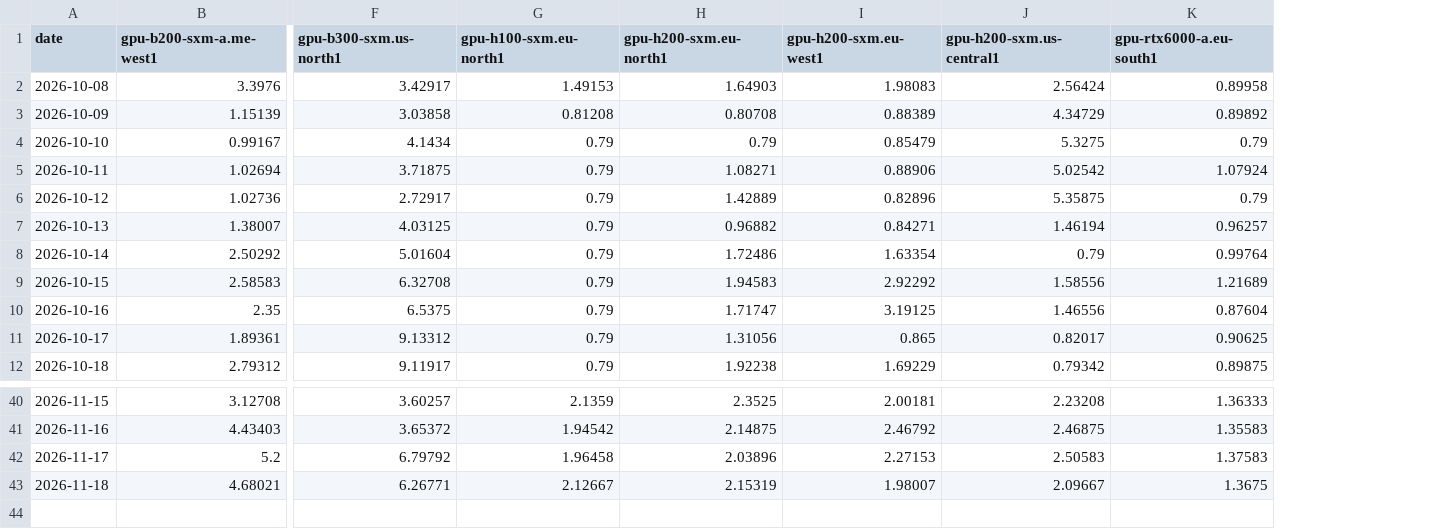
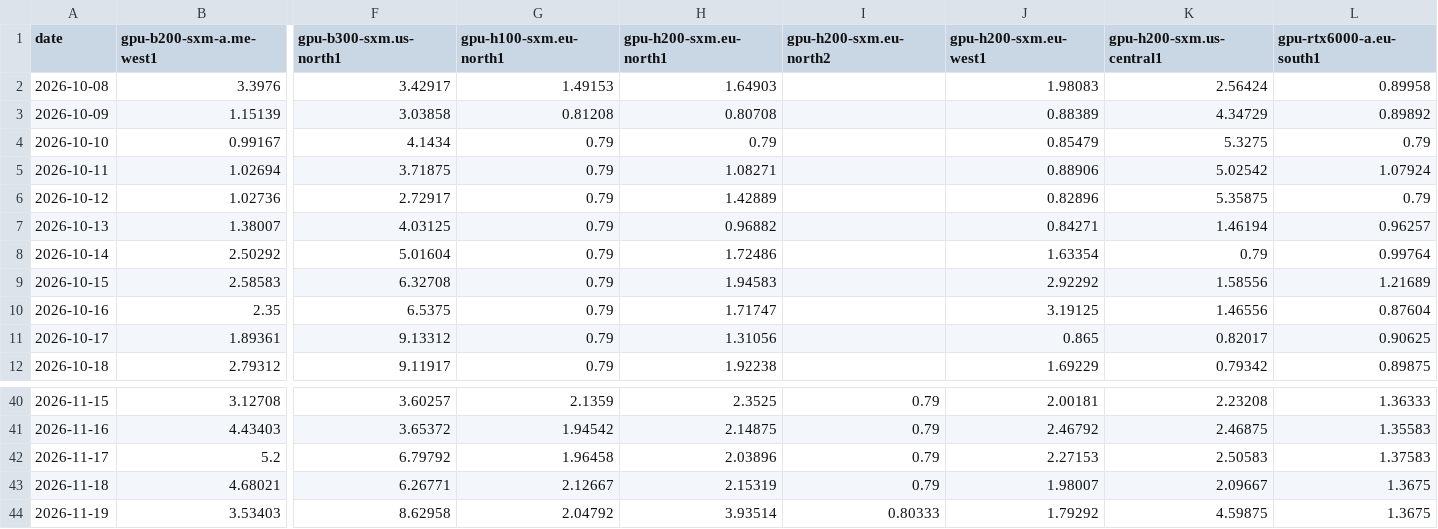
Before and after one commit to PaulReverre/market-gauges, a CSV file: data/state/nebius_spot.csv, drawn as a sheet; only a part is shown, gaps mark what is left out; rows hold the shown columns only; the diff names each change by its address in the sheet, - before the commit and + after, or states it on an @@ line.

```diff
--- a/data/state/nebius_spot.csv
+++ b/data/state/nebius_spot.csv
+column I (gpu-h200-sxm.eu-north2), rows 40-43: all 0.79
+row 44: 2026-11-19 | 3.53403 | 8.62958 | 2.04792 | 3.93514 | 0.80333 | 1.79292 | 4.59875 | 1.3675
```
Also changed, not shown: data/state/aaii_sentiment.csv, data/state/cboe_cor1m.csv, 8 other files.
